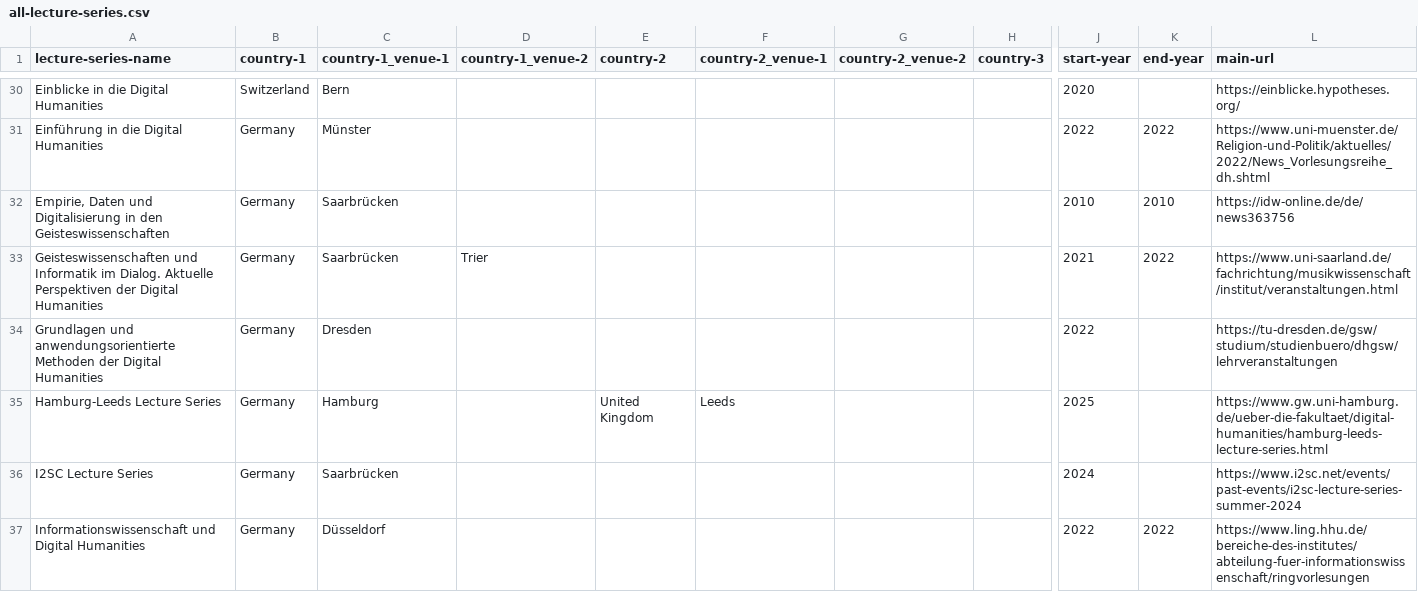
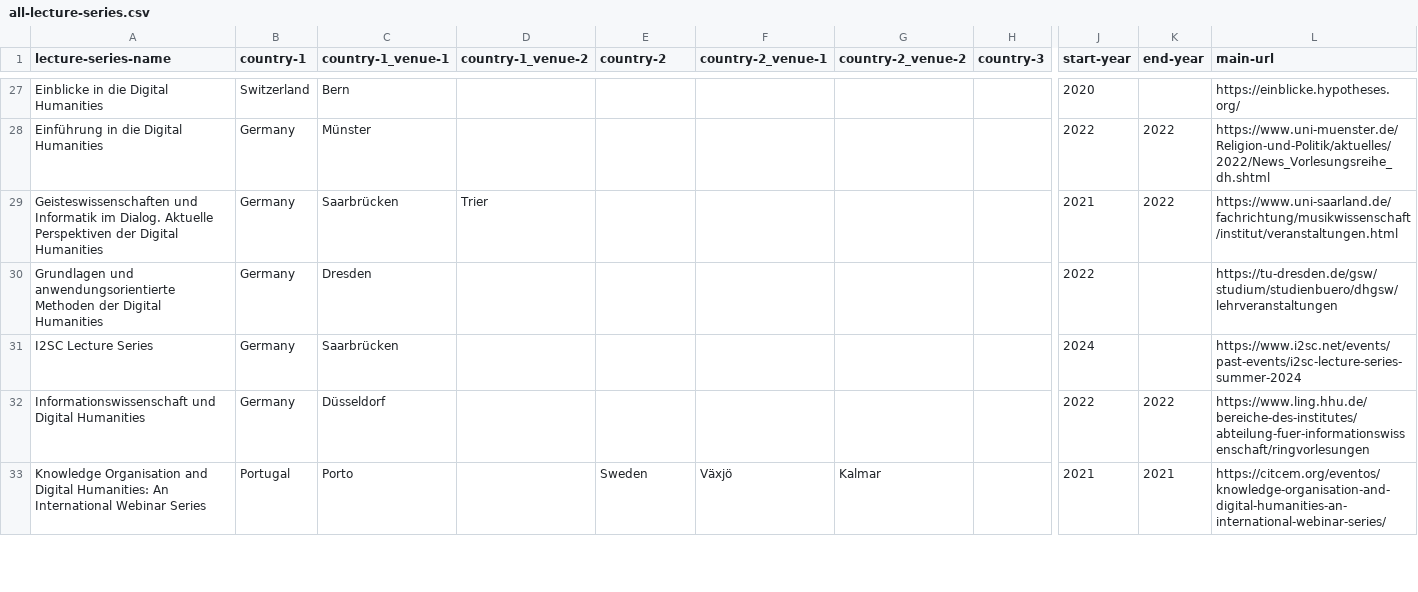
Before and after one commit to erre1998/lectures-that-link, a CSV file: all-lecture-series.csv, drawn as a sheet; only a part is shown, gaps mark what is left out; the shorter side is filled out with more unchanged rows; rows hold the shown columns only; the diff covers the shown part only; the diff names each change by its address in the sheet, - before the commit and + after, or states it on an @@ line.

Commit message:
reduced table of all lecture series

```diff
--- a/all-lecture-series.csv
+++ b/all-lecture-series.csv
-row 32: Empirie, Daten und Digitalisierung in den Geisteswissenschaften | Germany | Saarbrücken |  |  |  |  |  | 2010 | 2010 | https://idw-online.de/de/news363756
-row 35: Hamburg-Leeds Lecture Series | Germany | Hamburg |  | United Kingdom | Leeds |  |  | 2025 |  | https://www.gw.uni-hamburg.de/ueber-die-fakultaet/digital-humanities/hamburg-leeds-lecture-series.html
```
Also changed, not shown: 5 removed rows elsewhere in this file.
